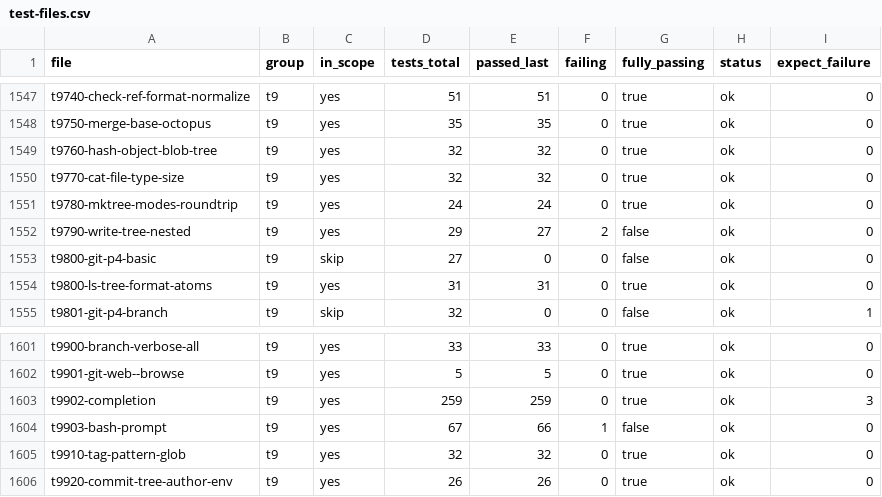
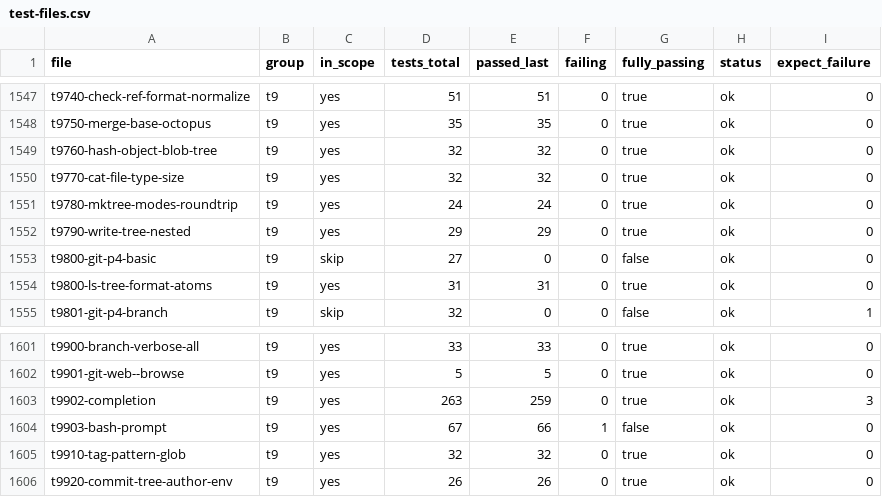
Before and after one commit to yonasBSD/grit, a CSV file: data/test-files.csv, drawn as a sheet; only a part is shown, gaps mark what is left out.

```diff
--- a/data/test-files.csv
+++ b/data/test-files.csv
@@ -1551,3 +1551,3 @@ t9770-cat-file-type-size	t9	yes	32	32	0	true	ok	0
 t9780-mktree-modes-roundtrip	t9	yes	24	24	0	true	ok	0
-t9790-write-tree-nested	t9	yes	29	27	2	false	ok	0
+t9790-write-tree-nested	t9	yes	29	29	0	true	ok	0
 t9800-git-p4-basic	t9	skip	27	0	0	false	ok	0
@@ -1602,3 +1602,3 @@ t9900-branch-verbose-all	t9	yes	33	33	0	true	ok	0
 t9901-git-web--browse	t9	yes	5	5	0	true	ok	0
-t9902-completion	t9	yes	259	259	0	true	ok	3
+t9902-completion	t9	yes	263	259	0	true	ok	3
 t9903-bash-prompt	t9	yes	67	66	1	false	ok	0
```
Also changed, not shown: 8 other files.
